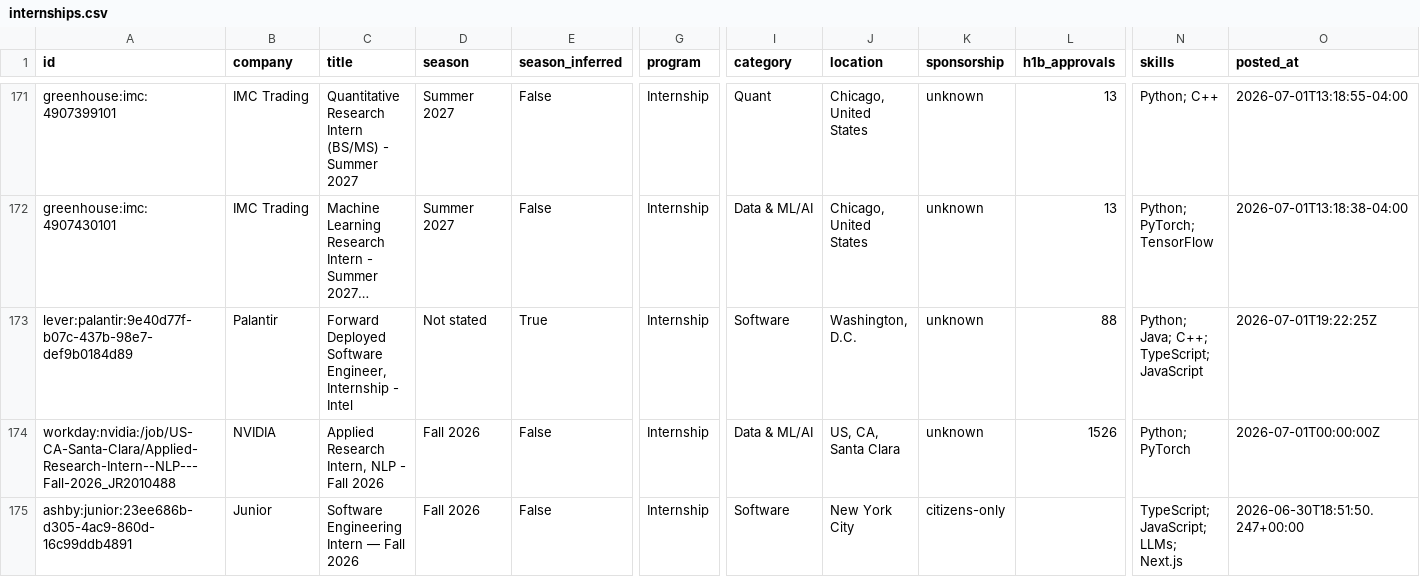
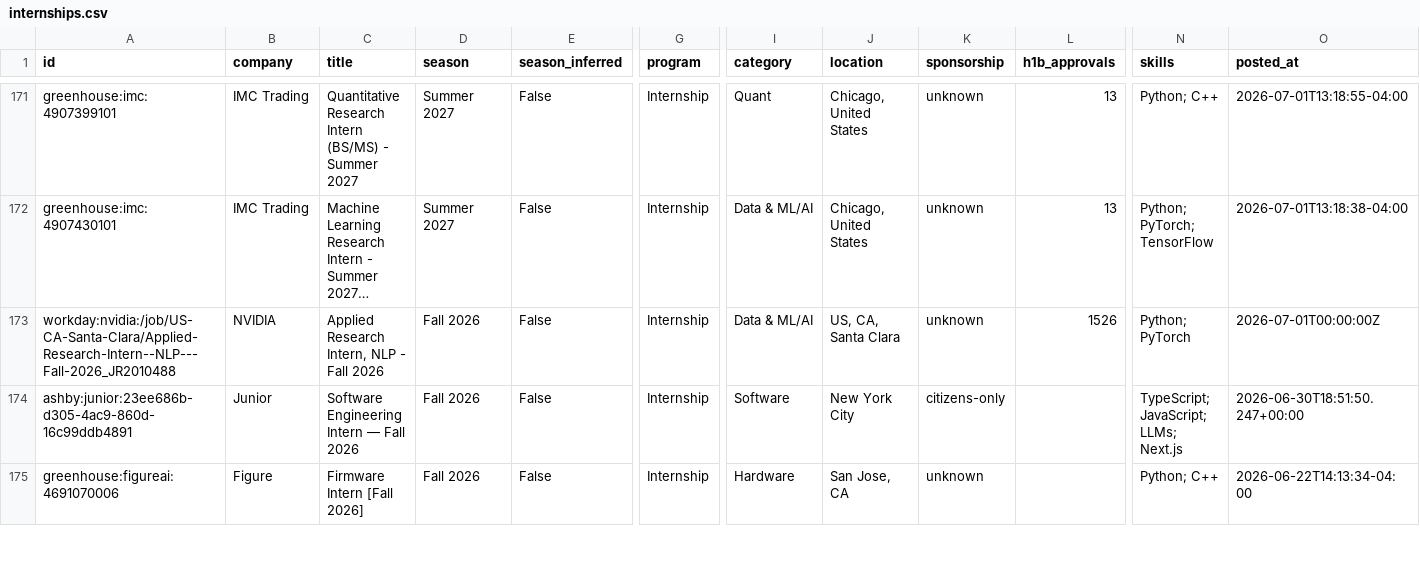
Before and after one commit to EthanChen5291/internship-alerts, a CSV file: data/internships.csv, drawn as a sheet; only a part is shown, gaps mark what is left out; the shorter side is filled out with more unchanged rows; long unchanged cells end in …; rows hold the shown columns only; the diff names each change by its address in the sheet, - before the commit and + after, or states it on an @@ line.

```diff
--- a/data/internships.csv
+++ b/data/internships.csv
-row 173: lever:palantir:9e40d77f-b07c-437b-98e7-def9b0184d89 | Palantir | Forward Deployed Software Engineer, Internship - Intel | Not stated | True | Internship | Software | Washington, D.C. | unknown | 88 | Python; Java; C++; TypeScript; JavaScript | 2026-07-01T19:22:25Z
```
Also changed, not shown: docs/internships.csv, 12 other files.
